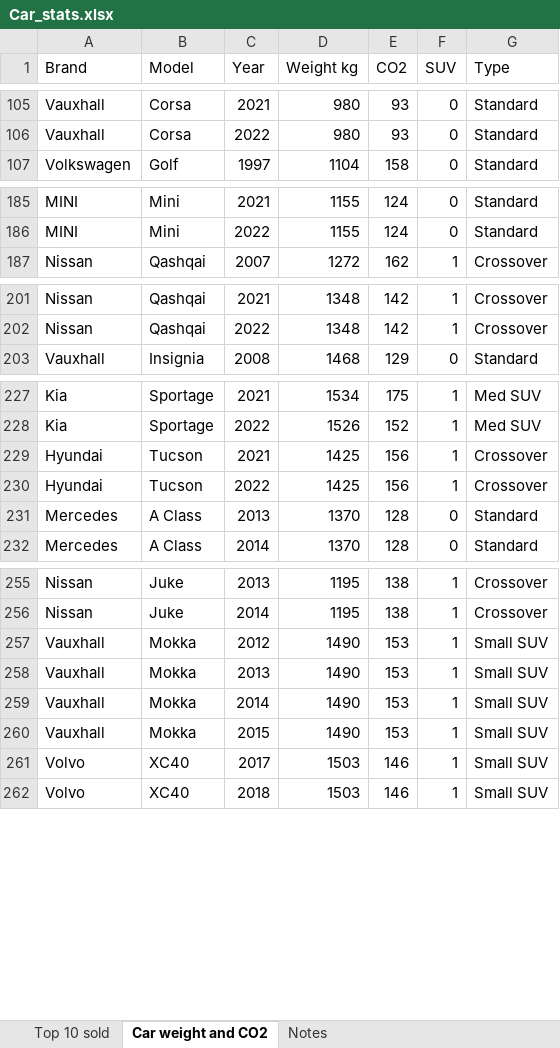
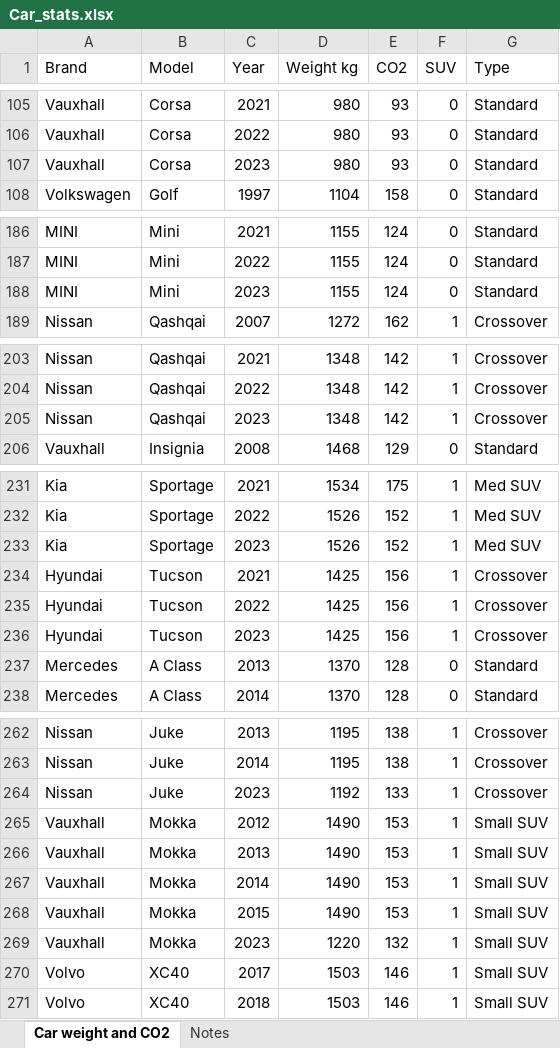
Before and after one commit to stepons/PostWorkings, an Excel workbook: SUVs and emissions/Car_stats.xlsx, sheet Car weight and CO2, drawn as a sheet; only a part is shown, gaps mark what is left out; values as stored, in another font and other column widths than the file's, no borders; the diff covers the shown part only; the diff names each change by its address in the sheet, - before the commit and + after, or states it on an @@ line.

```diff
--- a/SUVs and emissions/Car_stats.xlsx (sheet Car weight and CO2)
+++ b/SUVs and emissions/Car_stats.xlsx (sheet Car weight and CO2)
-sheet tab: Top 10 sold
+row 107: Vauxhall | Corsa | 2023 | 980 | 93 | 0 | Standard
+row 188: MINI | Mini | 2023 | 1155 | 124 | 0 | Standard
+row 205: Nissan | Qashqai | 2023 | 1348 | 142 | 1 | Crossover
+row 233: Kia | Sportage | 2023 | 1526 | 152 | 1 | Med SUV
+row 236: Hyundai | Tucson | 2023 | 1425 | 156 | 1 | Crossover
+row 264: Nissan | Juke | 2023 | 1192 | 133 | 1 | Crossover
+row 269: Vauxhall | Mokka | 2023 | 1220 | 132 | 1 | Small SUV
```
Also changed, not shown: 2 added rows elsewhere in this sheet, sheet Notes, 4 other files.
